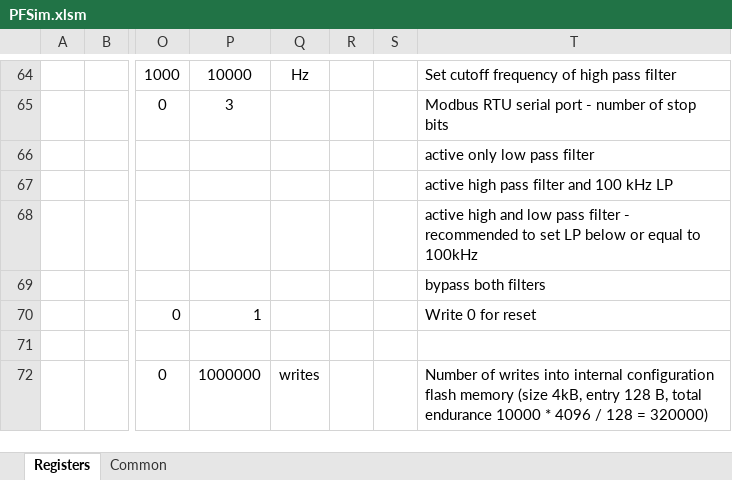
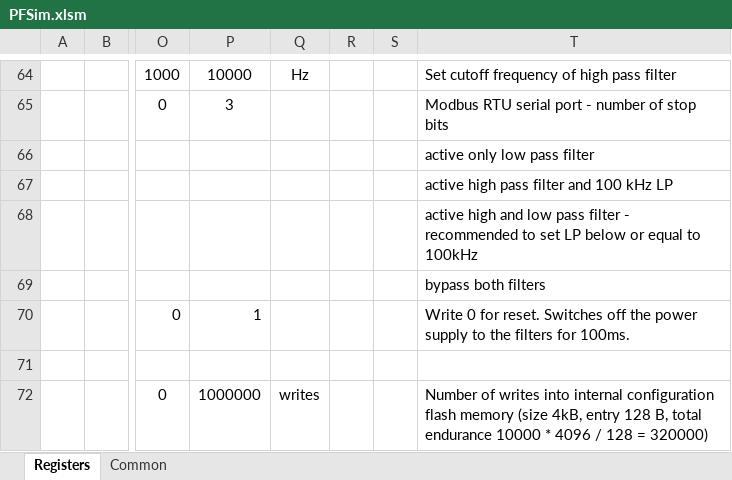
Before and after one commit to LogicElements/fw-prog-filter, an Excel workbook: Documents/PFSim.xlsm, sheet Registers, drawn as a sheet; only a part is shown, gaps mark what is left out; values as stored, in another font and other column widths than the file's, no borders; charts and pictures not drawn; the diff names each change by its address in the sheet, - before the commit and + after, or states it on an @@ line.

Commit message:
EDIT: Reg table

```diff
--- a/Documents/PFSim.xlsm (sheet Registers)
+++ b/Documents/PFSim.xlsm (sheet Registers)
-T70: …0 for reset
+T70: …0 for reset. Switches off the power supply to the filters for 100ms.
```
Also changed, not shown: charts or pictures, 2 other files.
